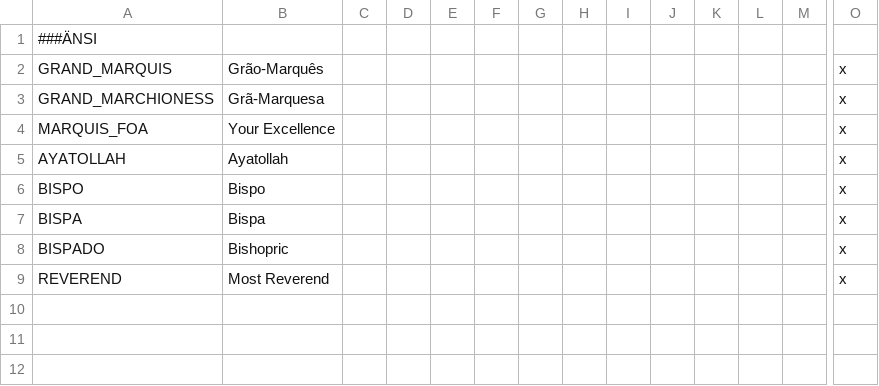
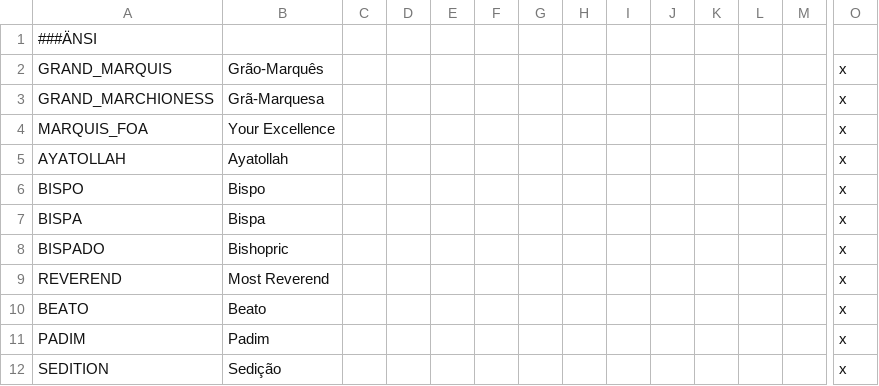
Before and after one commit to j00ji/Sob-o-Anil, a CSV file: localisation/00_Titles_And_FOAS.csv, drawn as a sheet; only a part is shown, gaps mark what is left out; rows hold the shown columns only; the diff names each change by its address in the sheet, - before the commit and + after, or states it on an @@ line.

```diff
--- a/localisation/00_Titles_And_FOAS.csv
+++ b/localisation/00_Titles_And_FOAS.csv
+row 10: BEATO | Beato |  |  |  |  |  |  |  |  |  |  |  | x
+row 11: PADIM | Padim |  |  |  |  |  |  |  |  |  |  |  | x
+row 12: SEDITION | Sedição |  |  |  |  |  |  |  |  |  |  |  | x
```
Also changed, not shown: localisation/00_Titular.csv, 22 other files.
